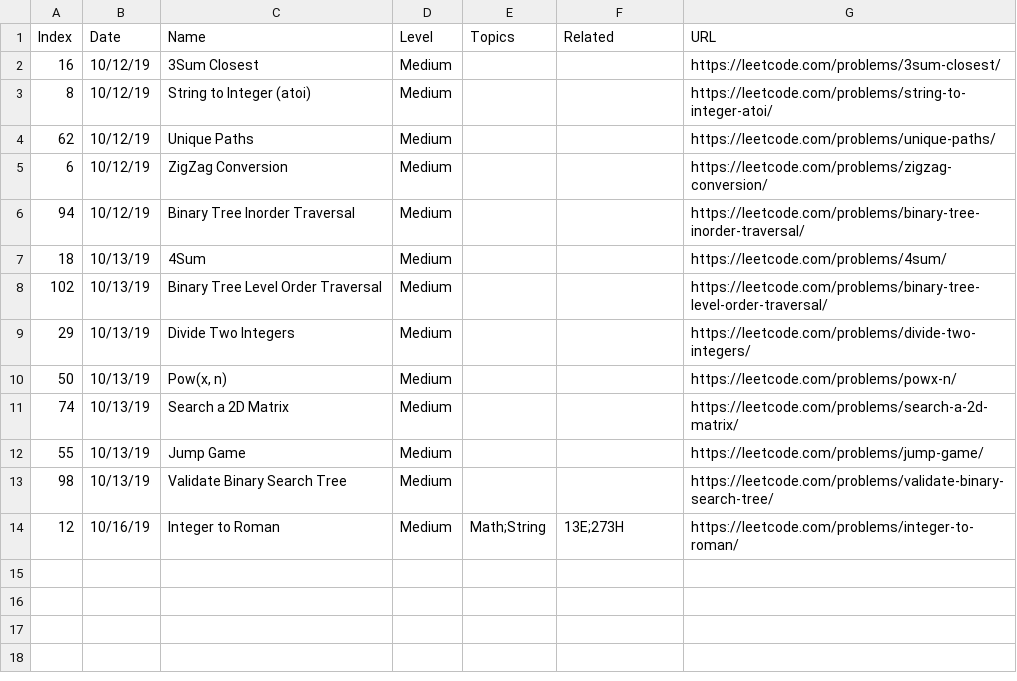
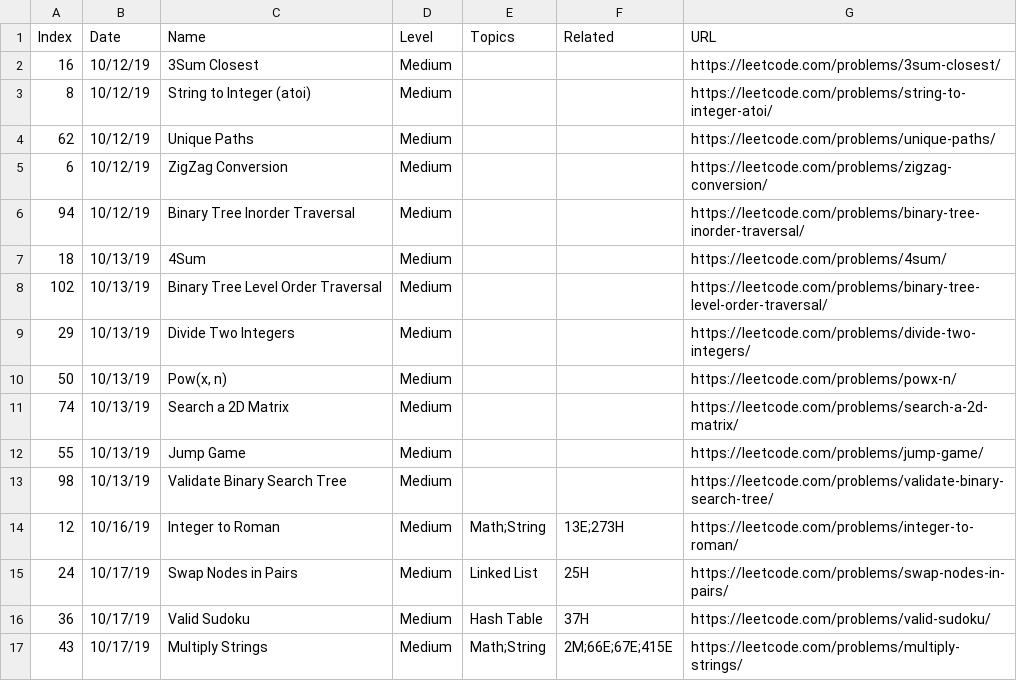
Before and after one commit to SamuelGYX/leetcode_records, a CSV file: README.csv, drawn as a sheet.

```diff
--- a/README.csv
+++ b/README.csv
@@ -14 +14,4 @@
 12,10/16/19,Integer to Roman,Medium,Math;String,13E;273H,https://leetcode.com/problems/integer-to-roman/
+24,10/17/19,Swap Nodes in Pairs,Medium,Linked List,25H,https://leetcode.com/problems/swap-nodes-in-pairs/
+36,10/17/19,Valid Sudoku,Medium,Hash Table,37H,https://leetcode.com/problems/valid-sudoku/
+43,10/17/19,Multiply Strings,Medium,Math;String,2M;66E;67E;415E,https://leetcode.com/problems/multiply-strings/
```
Also changed, not shown: 3 other files.
